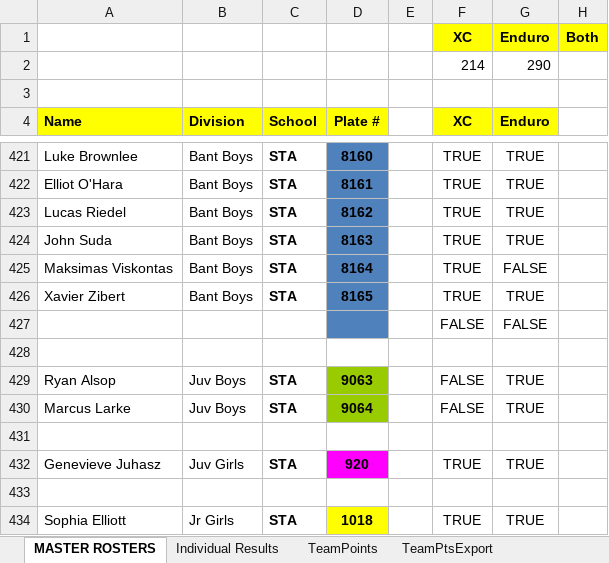
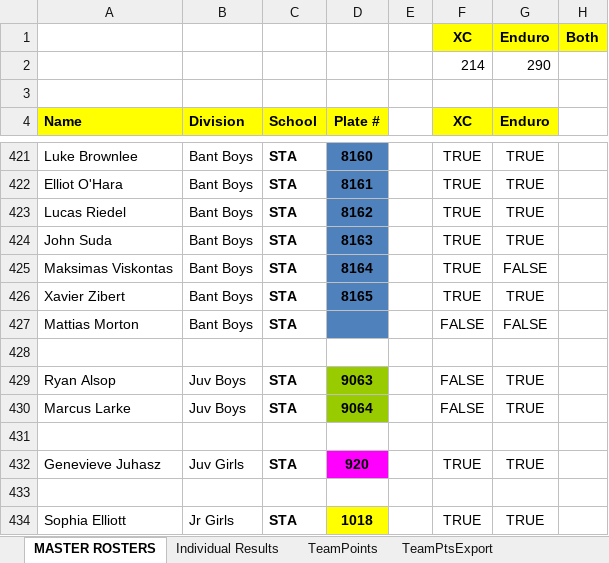
Before and after one commit to mskippy/nsssaa-mtb-league, an Excel workbook: Results 2025 MASTER.xlsx, sheet MASTER ROSTERS, drawn as a sheet; only a part is shown, gaps mark what is left out; values as stored, in another font and other column widths than the file's, no borders; charts and pictures not drawn; removed rows and columns are numbered as before the commit, all else as after; the diff names each change by its address in the sheet, - before the commit and + after, or states it on an @@ line.

```diff
--- a/Results 2025 MASTER.xlsx (sheet MASTER ROSTERS)
+++ b/Results 2025 MASTER.xlsx (sheet MASTER ROSTERS)
-row 427:  |  |  |  |  | FALSE | FALSE
+row 427: Mattias Morton | Bant Boys | STA |  |  | FALSE | FALSE
```
Also changed, not shown: sheet Individual Results, sheet Division Export, sheet TeamPoints, sheet For Print, sheet Race Export, sheet TeamPtsExport, formulas that keep their value, charts or pictures, 4 other files.
